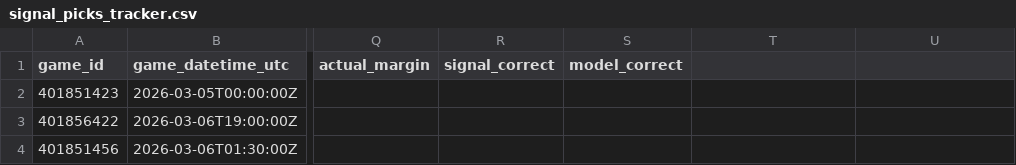
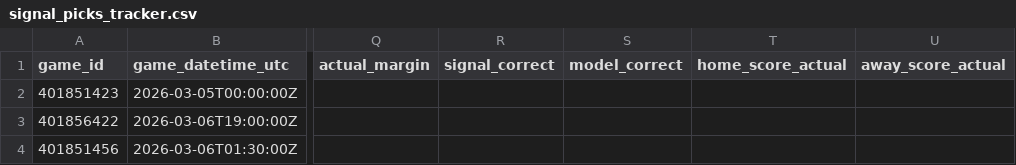
Before and after one commit to goldbondman/CBB.RD2, a CSV file: data/signal_picks_tracker.csv, drawn as a sheet; only a part is shown, gaps mark what is left out; the diff names each change by its address in the sheet, - before the commit and + after, or states it on an @@ line.

```diff
--- a/data/signal_picks_tracker.csv
+++ b/data/signal_picks_tracker.csv
-T1: (empty)
+T1: home_score_actual
-U1: (empty)
+U1: away_score_actual
```
